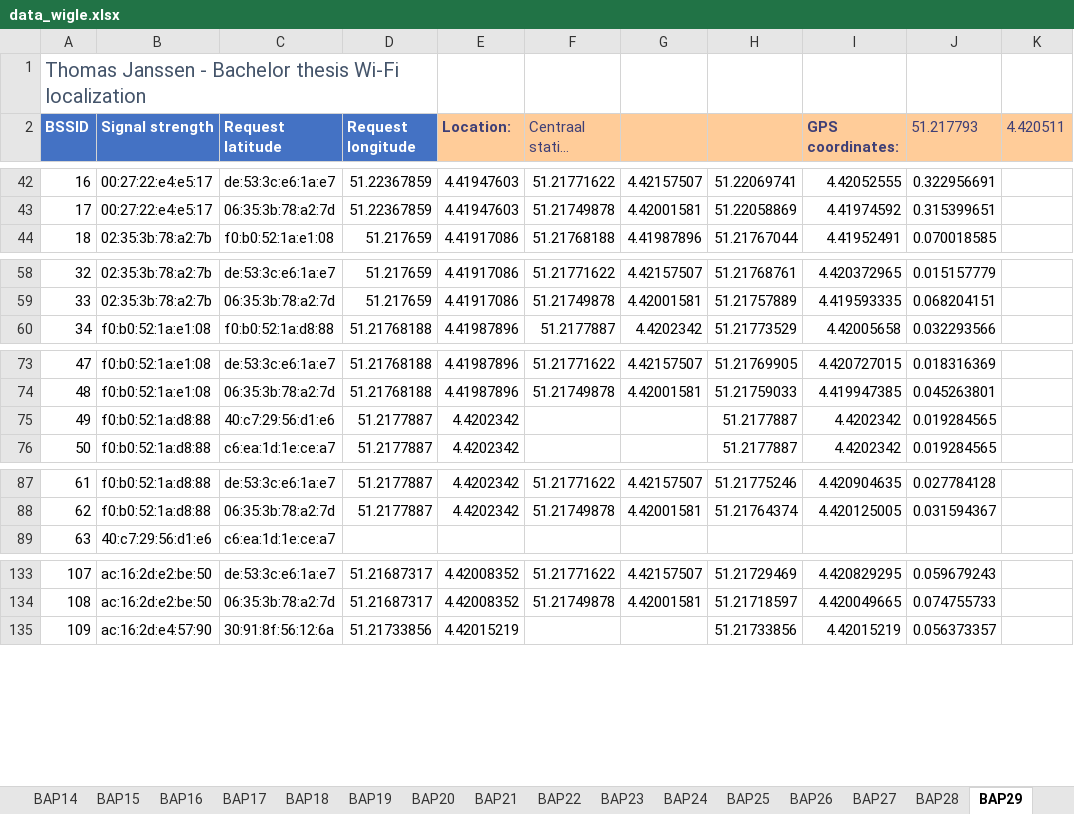
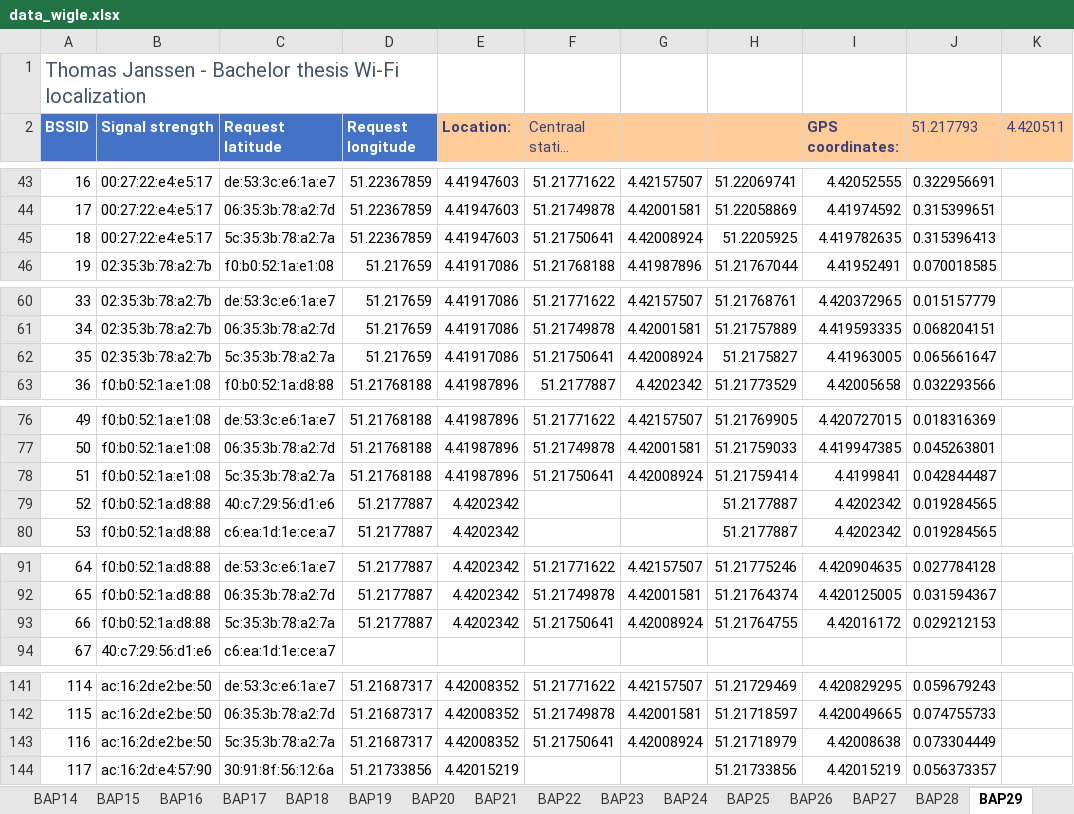
Before and after one commit to thomasjanssenR8/Localization, an Excel workbook: data_wigle.xlsx, sheet BAP29, drawn as a sheet; only a part is shown, gaps mark what is left out; long unchanged cells end in …; values as stored, in another font and other column widths than the file's, no borders; table styles not drawn; the diff covers the shown part only; the diff names each change by its address in the sheet, - before the commit and + after, or states it on an @@ line.

```diff
--- a/data_wigle.xlsx (sheet BAP29)
+++ b/data_wigle.xlsx (sheet BAP29)
@@ column A (BSSID) renumbered between rows 22 and 196 @@
+row 45: 18 | 00:27:22:e4:e5:17 | 5c:35:3b:78:a2:7a | 51.22367859 | 4.41947603 | 51.21750641 | 4.42008924 | 51.2205925 | 4.419782635 | 0.315396413
+row 62: 35 | 02:35:3b:78:a2:7b | 5c:35:3b:78:a2:7a | 51.217659 | 4.41917086 | 51.21750641 | 4.42008924 | 51.2175827 | 4.41963005 | 0.065661647
+row 78: 51 | f0:b0:52:1a:e1:08 | 5c:35:3b:78:a2:7a | 51.21768188 | 4.41987896 | 51.21750641 | 4.42008924 | 51.21759414 | 4.4199841 | 0.042844487
+row 93: 66 | f0:b0:52:1a:d8:88 | 5c:35:3b:78:a2:7a | 51.2177887 | 4.4202342 | 51.21750641 | 4.42008924 | 51.21764755 | 4.42016172 | 0.029212153
+row 143: 116 | ac:16:2d:e2:be:50 | 5c:35:3b:78:a2:7a | 51.21687317 | 4.42008352 | 51.21750641 | 4.42008924 | 51.21718979 | 4.42008638 | 0.073304449
```
Also changed, not shown: 15 added rows, 1 removed row, 6 edited cells and cell formats elsewhere in this sheet, sheet BAP14, sheet BAP7, sheet BAP36, sheet BAP11, data_locationAPI.xlsx, 3 other files.
